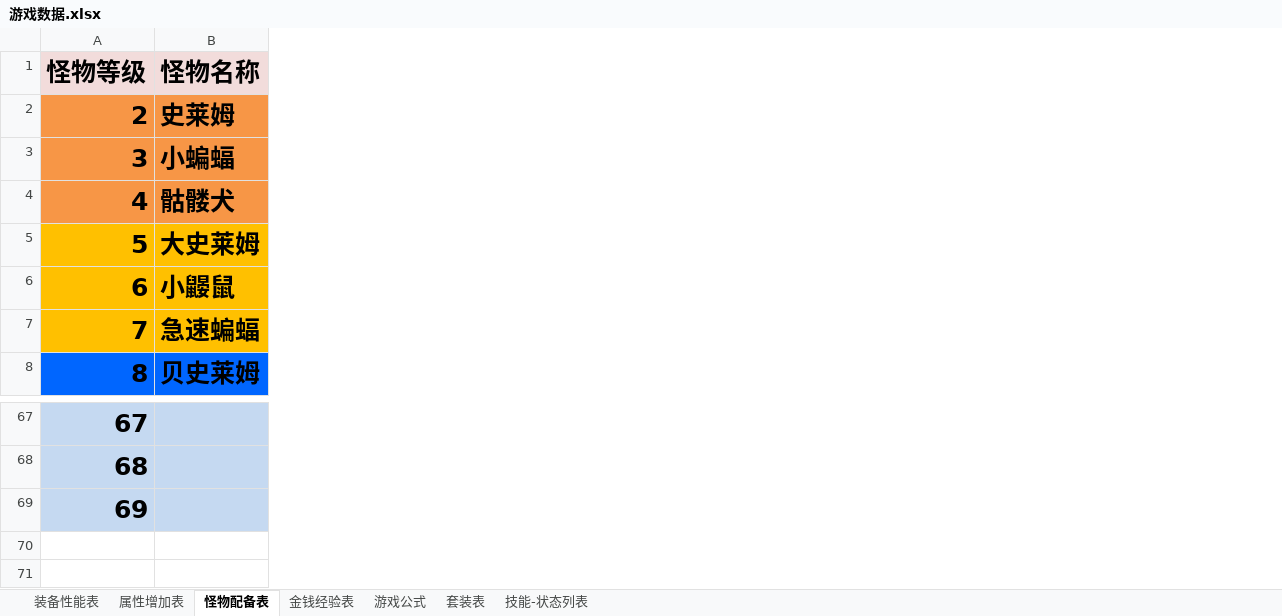
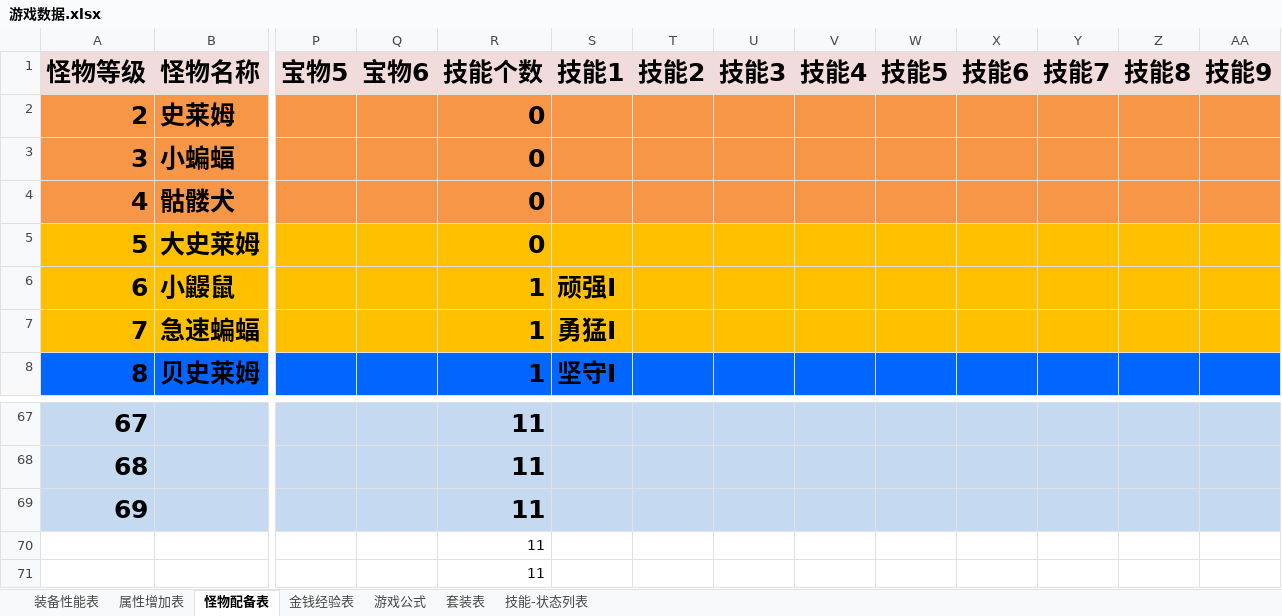
Before and after one commit to shashibici/AMTT, an Excel workbook: 游戏数据.xlsx, sheet 怪物配备表, drawn as a sheet; only a part is shown, gaps mark what is left out; values as stored, in another font and other column widths than the file's, no borders; rows hold the shown columns only; the diff covers the shown part only; the diff names each change by its address in the sheet, - before the commit and + after, or states it on an @@ line.

Commit message:
add some data

```diff
--- a/游戏数据.xlsx (sheet 怪物配备表)
+++ b/游戏数据.xlsx (sheet 怪物配备表)
+column P (宝物5), empty
+column Q (宝物6), empty
+column R (技能个数), rows 2-8: 0 | 0 | 0 | 0 | 1 | 1 | 1; rows 67-69: all 11
+column S (技能1), rows 6-8: 顽强I | 勇猛I | 坚守I
+column T (技能2), empty
+column U (技能3), empty
+column V (技能4), empty
+column W (技能5), empty
+column X (技能6), empty
+column Y (技能7), empty
+column Z (技能8), empty
+column AA (技能9), empty
+row 70:  |  |  |  | 11
+row 71:  |  |  |  | 11
```
Also changed, not shown: 2 added columns and 1 edited cell elsewhere in this sheet, 17 other files.
